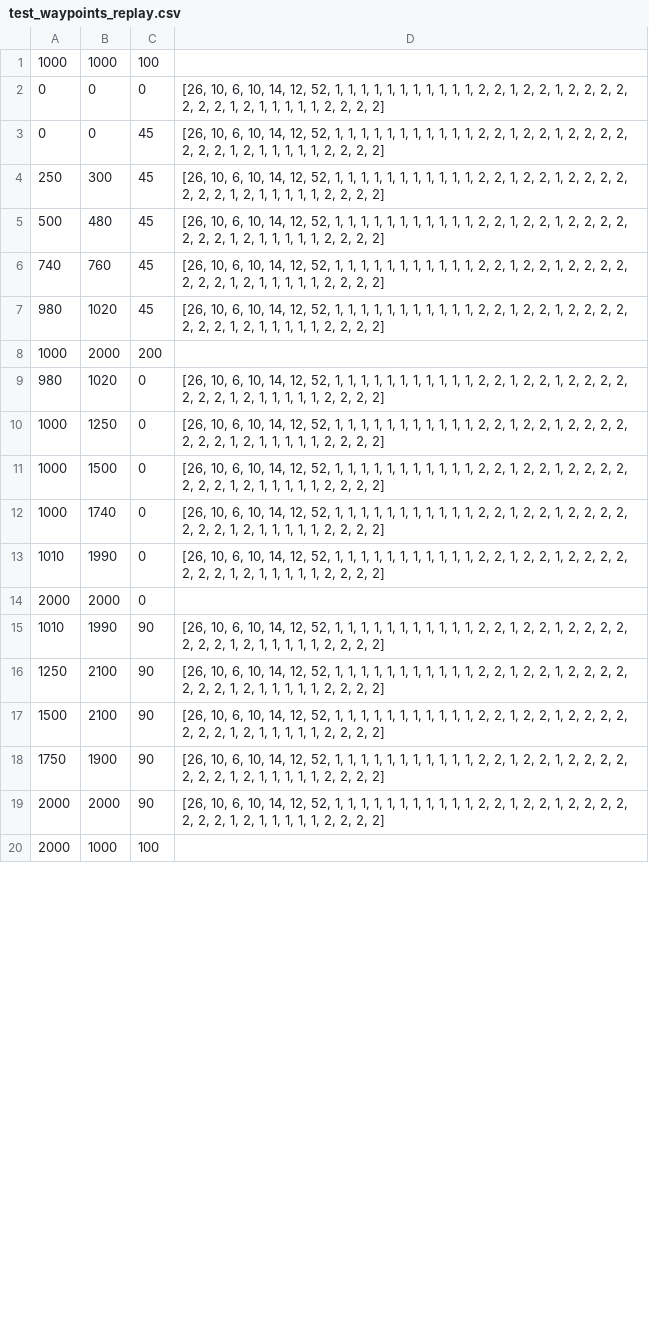
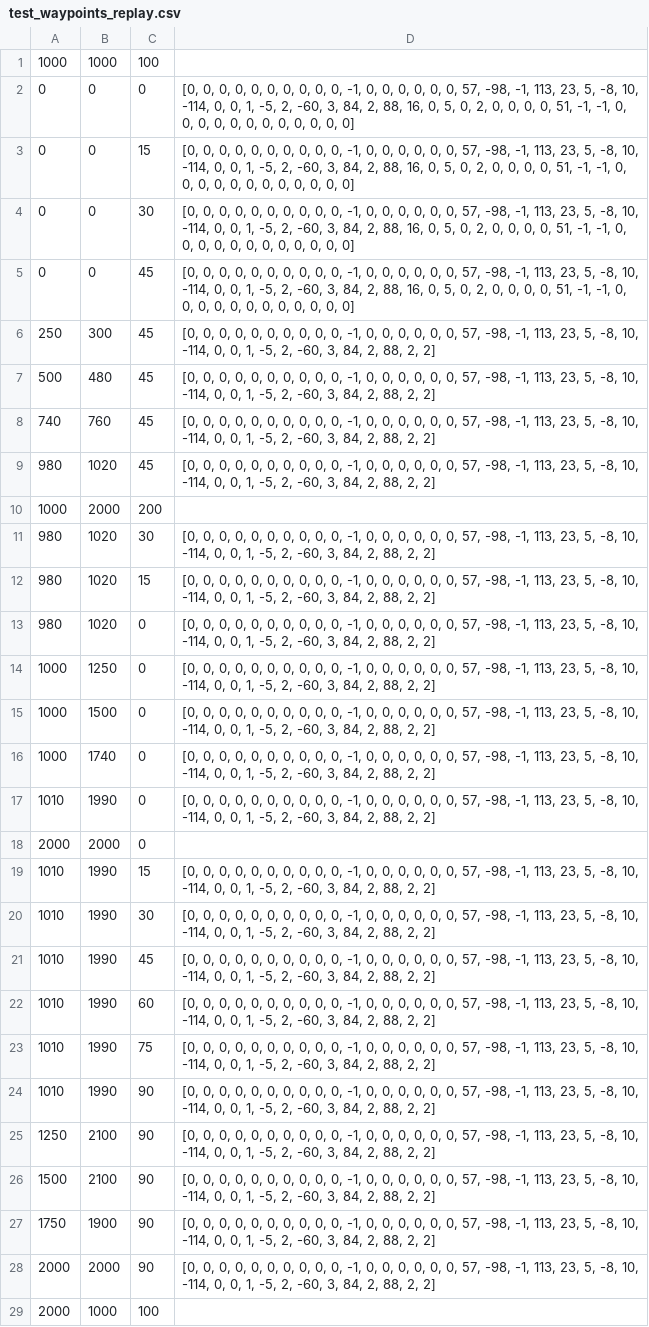
Before and after one commit to jukoil/mrs-irobot-baloghkoys, a CSV file: mrs-irobot-baloghkoys/test_waypoints_replay.csv, drawn as a sheet; only a part is shown; addresses are those after the commit; the diff covers the shown part only; the diff names each change by its address in the sheet, - before the commit and + after, or states it on an @@ line.

Commit message:
Method goto_waypoint is fixed
Added replaySlider to MapGUI which determines speed of replay

Fixed a minor bug in WaypointGenerator.

```diff
--- a/mrs-irobot-baloghkoys/test_waypoints_replay.csv
+++ b/mrs-irobot-baloghkoys/test_waypoints_replay.csv
-D2: [26, 10, 6, 10, 14, 12, 52, 1, 1, 1, 1, 1, 1, 1, 1, 1, 1, 1, 2, 2, 1, 2, 2, 1, 2, 2, 2, 2, 2, 2, 2, 1, 2, 1, 1, 1, 1, 1, 2, 2, 2, 2]
+D2: [0, 0, 0, 0, 0, 0, 0, 0, 0, 0, -1, 0, 0, 0, 0, 0, 0, 57, -98, -1, 113, 23, 5, -8, 10, -114, 0, 0, 1, -5, 2, -60, 3, 84, 2, 88, 16, 0, 5, 0, 2, 0, 0, 0, 0, 51, -1, -1, 0, 0, 0, 0, 0, 0, 0, 0, 0, 0, 0, 0]
+row 3: 0 | 0 | 15 | [0, 0, 0, 0, 0, 0, 0, 0, 0, 0, -1, 0, 0, 0, 0, 0, 0, 57, -98, -1, 113, 23, 5, -8, 10, -114, 0, 0, 1, -5, 2, -60, 3, 84, 2, 88, 16, 0, 5, 0, 2, 0, 0, 0, 0, 51, -1, -1, 0, 0, 0, 0, 0, 0, 0, 0, 0, 0, 0, 0]
+row 4: 0 | 0 | 30 | [0, 0, 0, 0, 0, 0, 0, 0, 0, 0, -1, 0, 0, 0, 0, 0, 0, 57, -98, -1, 113, 23, 5, -8, 10, -114, 0, 0, 1, -5, 2, -60, 3, 84, 2, 88, 16, 0, 5, 0, 2, 0, 0, 0, 0, 51, -1, -1, 0, 0, 0, 0, 0, 0, 0, 0, 0, 0, 0, 0]
-D5: [26, 10, 6, 10, 14, 12, 52, 1, 1, 1, 1, 1, 1, 1, 1, 1, 1, 1, 2, 2, 1, 2, 2, 1, 2, 2, 2, 2, 2, 2, 2, 1, 2, 1, 1, 1, 1, 1, 2, 2, 2, 2]
+D5: [0, 0, 0, 0, 0, 0, 0, 0, 0, 0, -1, 0, 0, 0, 0, 0, 0, 57, -98, -1, 113, 23, 5, -8, 10, -114, 0, 0, 1, -5, 2, -60, 3, 84, 2, 88, 16, 0, 5, 0, 2, 0, 0, 0, 0, 51, -1, -1, 0, 0, 0, 0, 0, 0, 0, 0, 0, 0, 0, 0]
-D6:D9: [26, 10, 6, 10, 14, 12, 52, 1, 1, 1, 1, 1, 1, 1, 1, 1, 1, 1, 2, 2, 1, 2, 2, 1, 2, 2, 2, 2, 2, 2, 2, 1, 2, 1, 1, 1, 1, 1, 2, 2, 2, 2]
+D6:D9: [0, 0, 0, 0, 0, 0, 0, 0, 0, 0, -1, 0, 0, 0, 0, 0, 0, 57, -98, -1, 113, 23, 5, -8, 10, -114, 0, 0, 1, -5, 2, -60, 3, 84, 2, 88, 2, 2]
+row 11: 980 | 1020 | 30 | [0, 0, 0, 0, 0, 0, 0, 0, 0, 0, -1, 0, 0, 0, 0, 0, 0, 57, -98, -1, 113, 23, 5, -8, 10, -114, 0, 0, 1, -5, 2, -60, 3, 84, 2, 88, 2, 2]
+row 12: 980 | 1020 | 15 | [0, 0, 0, 0, 0, 0, 0, 0, 0, 0, -1, 0, 0, 0, 0, 0, 0, 57, -98, -1, 113, 23, 5, -8, 10, -114, 0, 0, 1, -5, 2, -60, 3, 84, 2, 88, 2, 2]
-D13:D17: [26, 10, 6, 10, 14, 12, 52, 1, 1, 1, 1, 1, 1, 1, 1, 1, 1, 1, 2, 2, 1, 2, 2, 1, 2, 2, 2, 2, 2, 2, 2, 1, 2, 1, 1, 1, 1, 1, 2, 2, 2, 2]
+D13:D17: [0, 0, 0, 0, 0, 0, 0, 0, 0, 0, -1, 0, 0, 0, 0, 0, 0, 57, -98, -1, 113, 23, 5, -8, 10, -114, 0, 0, 1, -5, 2, -60, 3, 84, 2, 88, 2, 2]
+row 19: 1010 | 1990 | 15 | [0, 0, 0, 0, 0, 0, 0, 0, 0, 0, -1, 0, 0, 0, 0, 0, 0, 57, -98, -1, 113, 23, 5, -8, 10, -114, 0, 0, 1, -5, 2, -60, 3, 84, 2, 88, 2, 2]
+row 20: 1010 | 1990 | 30 | [0, 0, 0, 0, 0, 0, 0, 0, 0, 0, -1, 0, 0, 0, 0, 0, 0, 57, -98, -1, 113, 23, 5, -8, 10, -114, 0, 0, 1, -5, 2, -60, 3, 84, 2, 88, 2, 2]
+row 21: 1010 | 1990 | 45 | [0, 0, 0, 0, 0, 0, 0, 0, 0, 0, -1, 0, 0, 0, 0, 0, 0, 57, -98, -1, 113, 23, 5, -8, 10, -114, 0, 0, 1, -5, 2, -60, 3, 84, 2, 88, 2, 2]
+row 22: 1010 | 1990 | 60 | [0, 0, 0, 0, 0, 0, 0, 0, 0, 0, -1, 0, 0, 0, 0, 0, 0, 57, -98, -1, 113, 23, 5, -8, 10, -114, 0, 0, 1, -5, 2, -60, 3, 84, 2, 88, 2, 2]
+row 23: 1010 | 1990 | 75 | [0, 0, 0, 0, 0, 0, 0, 0, 0, 0, -1, 0, 0, 0, 0, 0, 0, 57, -98, -1, 113, 23, 5, -8, 10, -114, 0, 0, 1, -5, 2, -60, 3, 84, 2, 88, 2, 2]
-D24:D28: [26, 10, 6, 10, 14, 12, 52, 1, 1, 1, 1, 1, 1, 1, 1, 1, 1, 1, 2, 2, 1, 2, 2, 1, 2, 2, 2, 2, 2, 2, 2, 1, 2, 1, 1, 1, 1, 1, 2, 2, 2, 2]
+D24:D28: [0, 0, 0, 0, 0, 0, 0, 0, 0, 0, -1, 0, 0, 0, 0, 0, 0, 57, -98, -1, 113, 23, 5, -8, 10, -114, 0, 0, 1, -5, 2, -60, 3, 84, 2, 88, 2, 2]
```
Also changed, not shown: 9 added rows and 11 edited cells elsewhere in this file, 6 other files.
